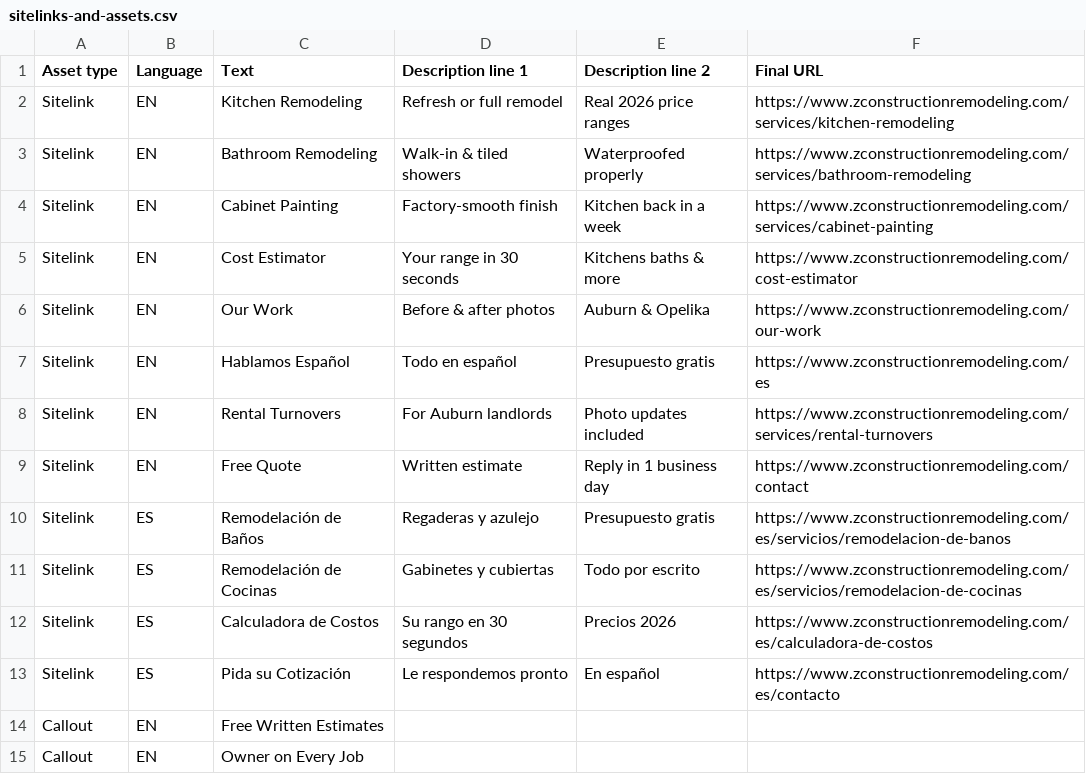
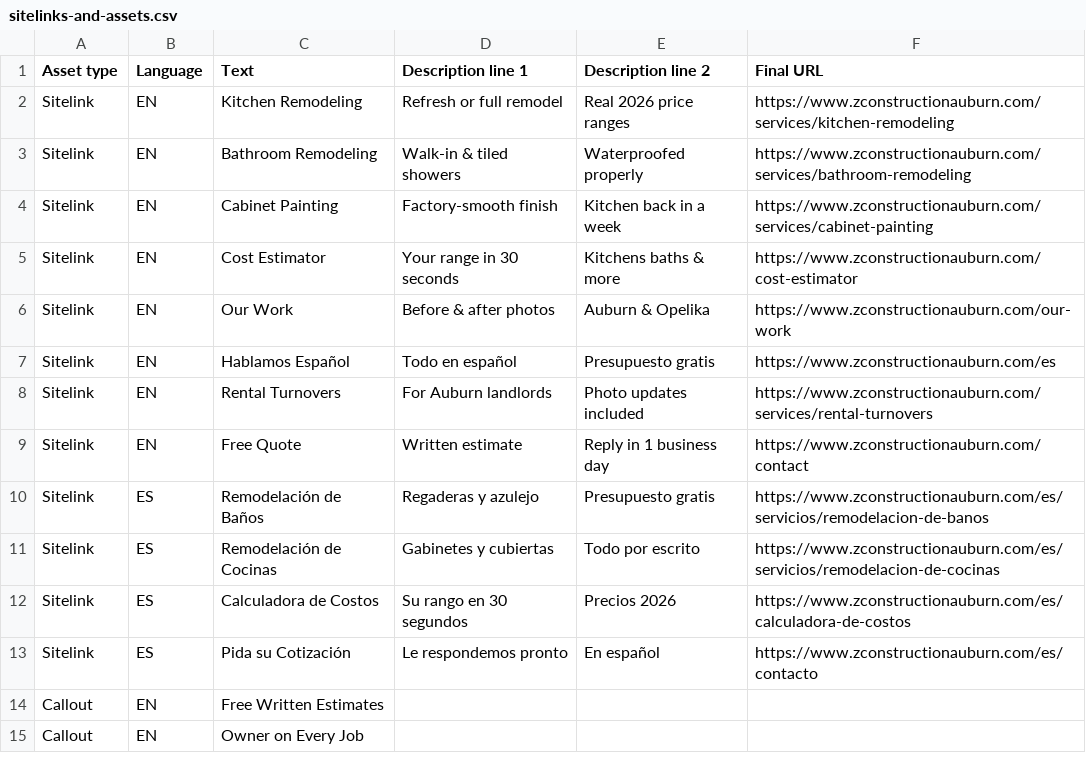
Before and after one commit to Luispinzon01/z-construction-site, a CSV file: docs/growth/google-ads/sitelinks-and-assets.csv, drawn as a sheet; only a part is shown.

```diff
--- a/docs/growth/google-ads/sitelinks-and-assets.csv
+++ b/docs/growth/google-ads/sitelinks-and-assets.csv
@@ -1,14 +1,14 @@
 Asset type,Language,Text,Description line 1,Description line 2,Final URL
-Sitelink,EN,Kitchen Remodeling,Refresh or full remodel,Real 2026 price ranges,https://www.zconstructionremodeling.com/services/kitchen-remodeling
-Sitelink,EN,Bathroom Remodeling,Walk-in & tiled showers,Waterproofed properly,https://www.zconstructionremodeling.com/services/bathroom-remodeling
-Sitelink,EN,Cabinet Painting,Factory-smooth finish,Kitchen back in a week,https://www.zconstructionremodeling.com/services/cabinet-painting
-Sitelink,EN,Cost Estimator,Your range in 30 seconds,Kitchens baths & more,https://www.zconstructionremodeling.com/cost-estimator
-Sitelink,EN,Our Work,Before & after photos,Auburn & Opelika,https://www.zconstructionremodeling.com/our-work
-Sitelink,EN,Hablamos Español,Todo en español,Presupuesto gratis,https://www.zconstructionremodeling.com/es
-Sitelink,EN,Rental Turnovers,For Auburn landlords,Photo updates included,https://www.zconstructionremodeling.com/services/rental-turnovers
-Sitelink,EN,Free Quote,Written estimate,Reply in 1 business day,https://www.zconstructionremodeling.com/contact
-Sitelink,ES,Remodelación de Baños,Regaderas y azulejo,Presupuesto gratis,https://www.zconstructionremodeling.com/es/servicios/remodelacion-de-banos
-Sitelink,ES,Remodelación de Cocinas,Gabinetes y cubiertas,Todo por escrito,https://www.zconstructionremodeling.com/es/servicios/remodelacion-de-cocinas
-Sitelink,ES,Calculadora de Costos,Su rango en 30 segundos,Precios 2026,https://www.zconstructionremodeling.com/es/calculadora-de-costos
-Sitelink,ES,Pida su Cotización,Le respondemos pronto,En español,https://www.zconstructionremodeling.com/es/contacto
+Sitelink,EN,Kitchen Remodeling,Refresh or full remodel,Real 2026 price ranges,https://www.zconstructionauburn.com/services/kitchen-remodeling
+Sitelink,EN,Bathroom Remodeling,Walk-in & tiled showers,Waterproofed properly,https://www.zconstructionauburn.com/services/bathroom-remodeling
+Sitelink,EN,Cabinet Painting,Factory-smooth finish,Kitchen back in a week,https://www.zconstructionauburn.com/services/cabinet-painting
+Sitelink,EN,Cost Estimator,Your range in 30 seconds,Kitchens baths & more,https://www.zconstructionauburn.com/cost-estimator
+Sitelink,EN,Our Work,Before & after photos,Auburn & Opelika,https://www.zconstructionauburn.com/our-work
+Sitelink,EN,Hablamos Español,Todo en español,Presupuesto gratis,https://www.zconstructionauburn.com/es
+Sitelink,EN,Rental Turnovers,For Auburn landlords,Photo updates included,https://www.zconstructionauburn.com/services/rental-turnovers
+Sitelink,EN,Free Quote,Written estimate,Reply in 1 business day,https://www.zconstructionauburn.com/contact
+Sitelink,ES,Remodelación de Baños,Regaderas y azulejo,Presupuesto gratis,https://www.zconstructionauburn.com/es/servicios/remodelacion-de-banos
+Sitelink,ES,Remodelación de Cocinas,Gabinetes y cubiertas,Todo por escrito,https://www.zconstructionauburn.com/es/servicios/remodelacion-de-cocinas
+Sitelink,ES,Calculadora de Costos,Su rango en 30 segundos,Precios 2026,https://www.zconstructionauburn.com/es/calculadora-de-costos
+Sitelink,ES,Pida su Cotización,Le respondemos pronto,En español,https://www.zconstructionauburn.com/es/contacto
 Callout,EN,Free Written Estimates,,,
```
Also changed, not shown: docs/growth/ai-visibility-scorecard.csv, docs/growth/google-ads/ads.csv, 4 other files.
